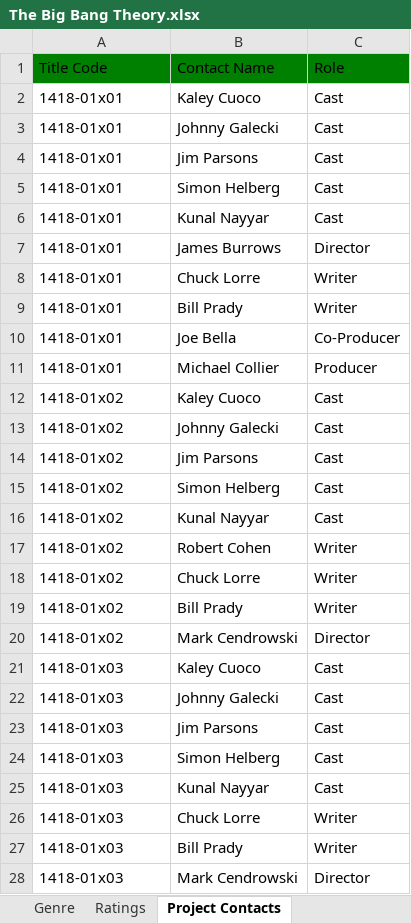
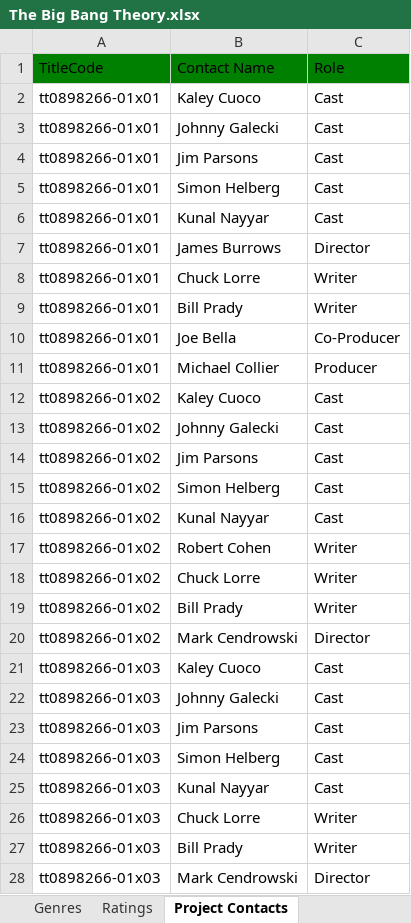
Before and after one commit to joshcreter/ft-tmdb, an Excel workbook: output/The Big Bang Theory.xlsx, sheet Project Contacts, drawn as a sheet; only a part is shown; values as stored, in another font and other column widths than the file's, no borders; the diff covers the shown part only; the diff names each change by its address in the sheet, - before the commit and + after, or states it on an @@ line.

```diff
--- a/output/The Big Bang Theory.xlsx (sheet Project Contacts)
+++ b/output/The Big Bang Theory.xlsx (sheet Project Contacts)
-sheet tab: Genre
+sheet tab: Genres
-A1: Title Code
+A1: TitleCode
-A2:A11: 1418-01x01
+A2:A11: tt0898266-01x01
-A12:A20: 1418-01x02
+A12:A20: tt0898266-01x02
-A21:A28: 1418-01x03
+A21:A28: tt0898266-01x03
```
Also changed, not shown: 1872 edited cells elsewhere in this sheet, sheet Project Groups, sheet Ratings, sheet Applications, sheet Countries of Origin, sheet Genres, other sheet tabs, output/I Love Lucy.xlsx, 11 other files.
